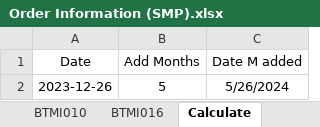
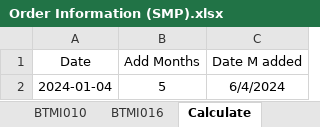
Before and after one commit to baothuy/gocad-auto-katalon, an Excel workbook: Data/Sheet Metal Part/Order/Order Information (SMP).xlsx, sheet Calculate, drawn as a sheet; values as stored, in another font and other column widths than the file's, no borders; the diff names each change by its address in the sheet, - before the commit and + after, or states it on an @@ line.

```diff
--- a/Data/Sheet Metal Part/Order/Order Information (SMP).xlsx (sheet Calculate)
+++ b/Data/Sheet Metal Part/Order/Order Information (SMP).xlsx (sheet Calculate)
-A2 (Date): 2023-12-26
+A2 (Date): 2024-01-04
-C2 (Date M added): 5/26/2024
+C2 (Date M added): 6/4/2024
```
Also changed, not shown: sheet FPA018-019, sheet FPA014-016-020, 6 other files.
